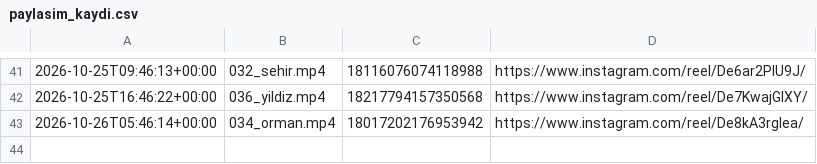
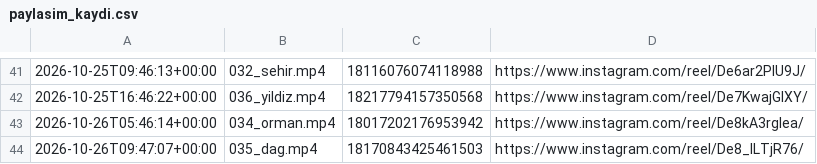
Before and after one commit to colaktanerahmet-sys/kendine-sozver, a CSV file: durum/paylasim_kaydi.csv, drawn as a sheet; only a part is shown, gaps mark what is left out.

Commit message:
durum: oto 2026-10-26

```diff
--- a/durum/paylasim_kaydi.csv
+++ b/durum/paylasim_kaydi.csv
@@ -43 +43,2 @@
 2026-10-26T05:46:14+00:00,034_orman.mp4,18017202176953942,https://www.instagram.com/reel/De8kA3rgIea/
+2026-10-26T09:47:07+00:00,035_dag.mp4,18170843425461503,https://www.instagram.com/reel/De8_lLTjR76/
```
